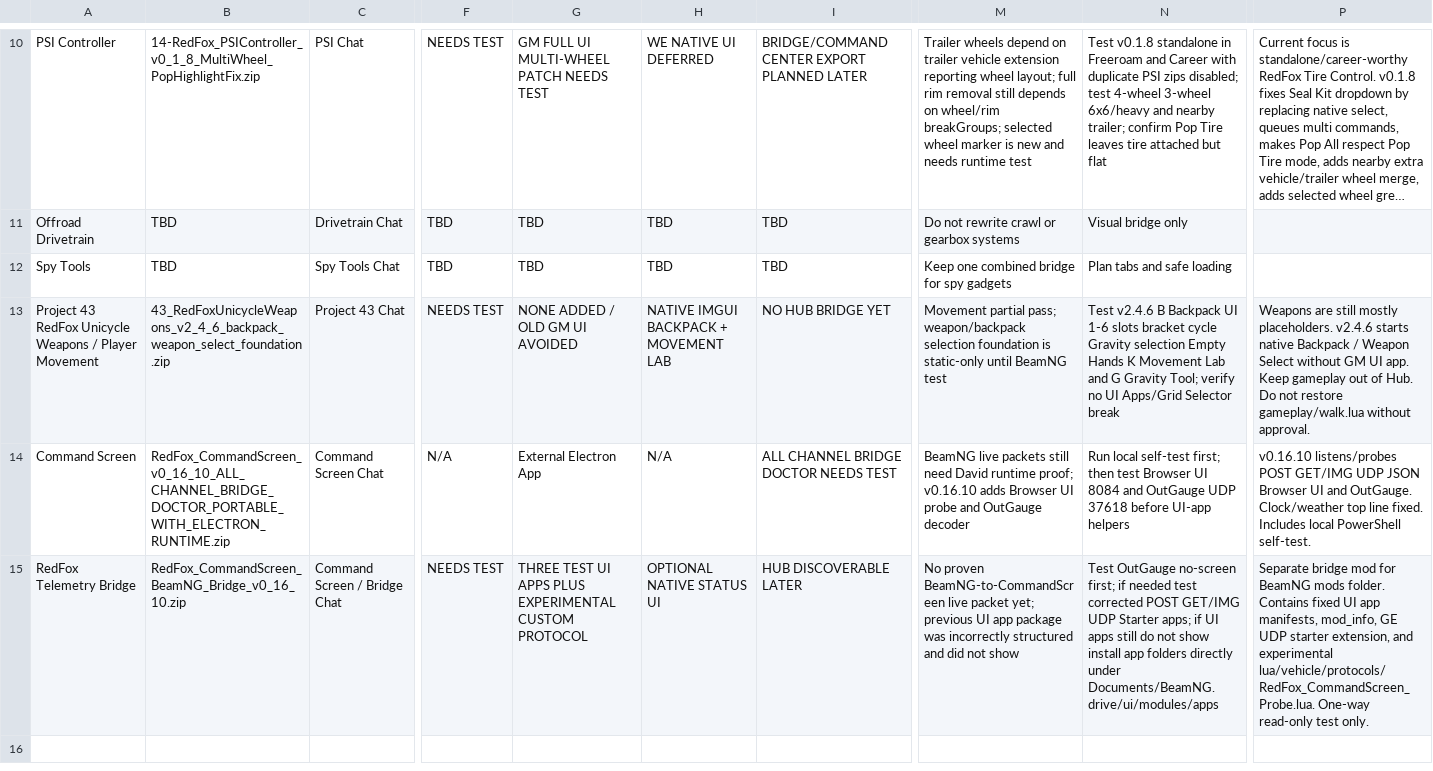
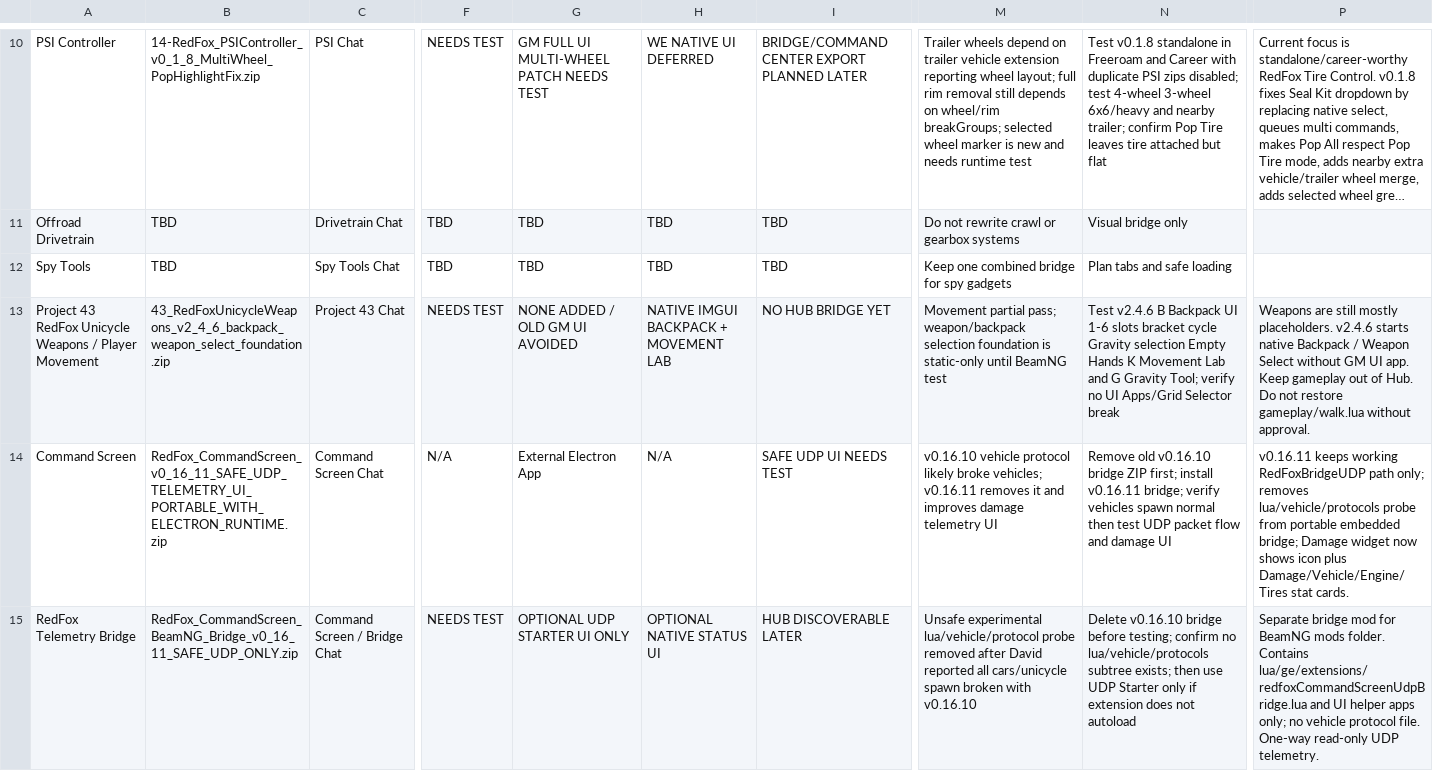
Before and after one commit to redfoxtrystman/RedFox_Master_Control, a CSV file: RedFox_Module_Status_Table.csv, drawn as a sheet; only a part is shown, gaps mark what is left out; long unchanged cells end in …; the diff names each change by its address in the sheet, - before the commit and + after, or states it on an @@ line.

Commit message:
Update Command Screen v0.16.11 safe UDP bridge status

```diff
--- a/RedFox_Module_Status_Table.csv
+++ b/RedFox_Module_Status_Table.csv
-B14: RedFox_CommandScreen_v0_16_10_ALL_CHANNEL_BRIDGE_DOCTOR_PORTABLE_WITH_ELECTRON_RUNTIME.zip
+B14: RedFox_CommandScreen_v0_16_11_SAFE_UDP_TELEMETRY_UI_PORTABLE_WITH_ELECTRON_RUNTIME.zip
-I14: ALL CHANNEL BRIDGE DOCTOR NEEDS TEST
+I14: SAFE UDP UI NEEDS TEST
-M14: BeamNG live packets still need David runtime proof; v0.16.10 adds Browser UI probe and OutGauge decoder
+M14: v0.16.10 vehicle protocol likely broke vehicles; v0.16.11 removes it and improves damage telemetry UI
-N14: Run local self-test first; then test Browser UI 8084 and OutGauge UDP 37618 before UI-app helpers
+N14: Remove old v0.16.10 bridge ZIP first; install v0.16.11 bridge; verify vehicles spawn normal then test UDP packet flow and damage UI
-P14: v0.16.10 listens/probes POST GET/IMG UDP JSON Browser UI and OutGauge. Clock/weather top line fixed. Includes local PowerShell self-test.
+P14: v0.16.11 keeps working RedFoxBridgeUDP path only; removes lua/vehicle/protocols probe from portable embedded bridge; Damage widget now shows icon plus Damage/Vehicle/Engine/Tires stat cards.
-B15: RedFox_CommandScreen_BeamNG_Bridge_v0_16_10.zip
+B15: RedFox_CommandScreen_BeamNG_Bridge_v0_16_11_SAFE_UDP_ONLY.zip
-G15: THREE TEST UI APPS PLUS EXPERIMENTAL CUSTOM PROTOCOL
+G15: OPTIONAL UDP STARTER UI ONLY
-M15: No proven BeamNG-to-CommandScreen live packet yet; previous UI app package was incorrectly structured and did not show
+M15: Unsafe experimental lua/vehicle/protocol probe removed after David reported all cars/unicycle spawn broken with v0.16.10
-N15: Test OutGauge no-screen first; if needed test corrected POST GET/IMG UDP Starter apps; if UI apps still do not show install app folders directly under Documents/BeamNG.drive/ui/modules/apps
+N15: Delete v0.16.10 bridge before testing; confirm no lua/vehicle/protocols subtree exists; then use UDP Starter only if extension does not autoload
-P15: …folder. Contains fixed UI app manifests, mod_info, GE UDP starter extension, and experimental lua/vehicle/protocols/RedFox_CommandScreen_Probe.lua. One-way read-only test only.
+P15: …folder. Contains lua/ge/extensions/redfoxCommandScreenUdpBridge.lua and UI helper apps only; no vehicle protocol file. One-way read-only UDP telemetry.
```
